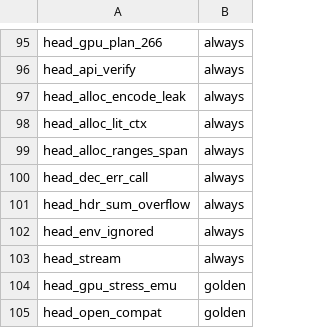
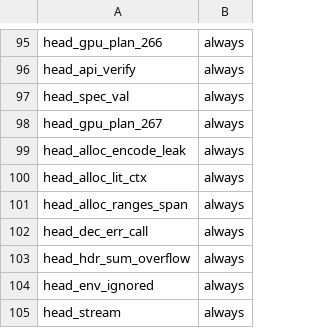
Before and after one commit to yasha1971-coder/aceapex, a TSV file: verify/expected/HEAD.tsv, drawn as a sheet; only a part is shown, gaps mark what is left out; the shorter side is filled out with more unchanged rows; the diff names each change by its address in the sheet, - before the commit and + after, or states it on an @@ line.

```diff
--- a/verify/expected/HEAD.tsv
+++ b/verify/expected/HEAD.tsv
+row 97: head_spec_val | always
+row 98: head_gpu_plan_267 | always
```
Also changed, not shown: 27 other files.
